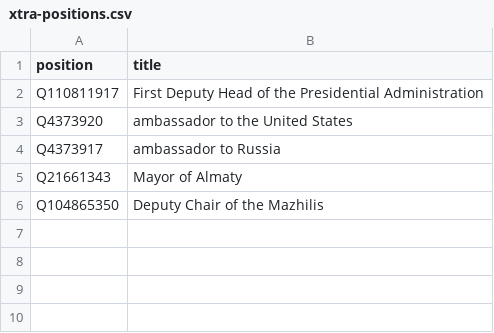
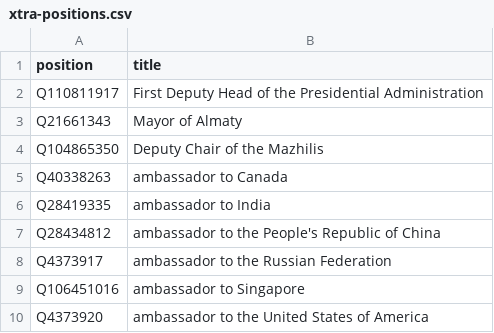
Before and after one commit to every-politician-scrapers/kazakhstan-cabinet, a CSV file: wikidata/xtra-positions.csv, drawn as a sheet; removed rows and columns are numbered as before the commit, all else as after; the diff names each change by its address in the sheet, - before the commit and + after, or states it on an @@ line.

Commit message:
add more ambassadorial positions

```diff
--- a/wikidata/xtra-positions.csv
+++ b/wikidata/xtra-positions.csv
-row 3: Q4373920 | ambassador to the United States
-row 4: Q4373917 | ambassador to Russia
+row 5: Q40338263 | ambassador to Canada
+row 6: Q28419335 | ambassador to India
+row 7: Q28434812 | ambassador to the People's Republic of China
+row 8: Q4373917 | ambassador to the Russian Federation
+row 9: Q106451016 | ambassador to Singapore
+row 10: Q4373920 | ambassador to the United States of America
```
